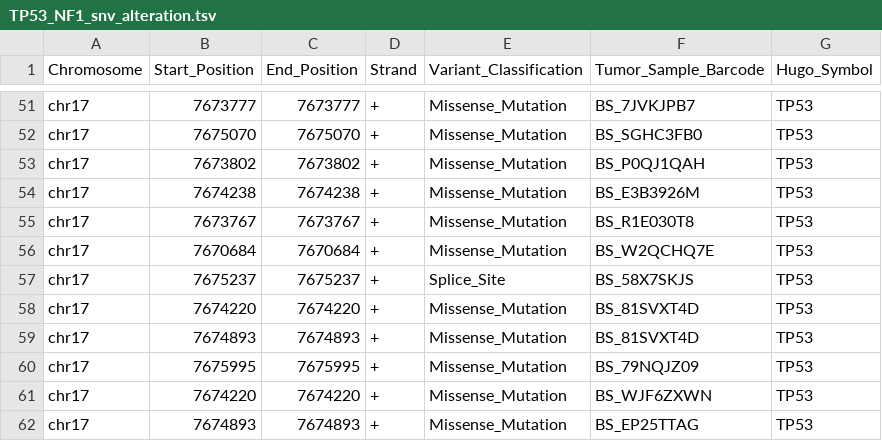
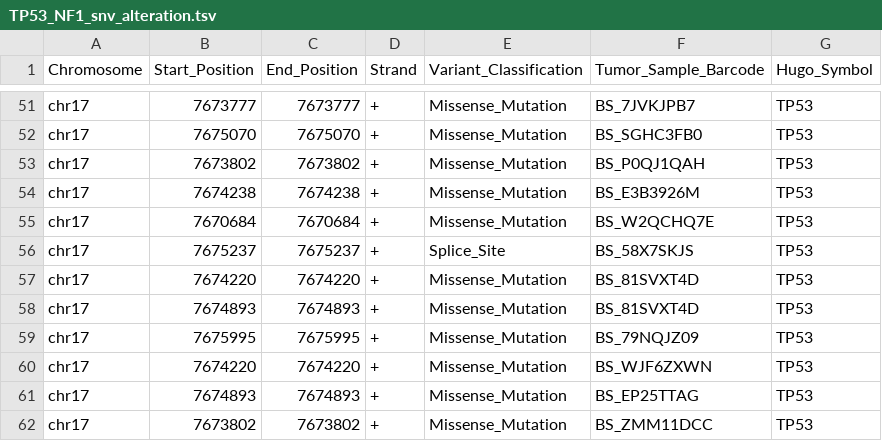
Before and after one commit to d3b-center/hope-cohort-analysis, a TSV file: analyses/tp53_nf1_score/results/TP53_NF1_snv_alteration.tsv, drawn as a sheet; only a part is shown, gaps mark what is left out; the shorter side is filled out with more unchanged rows.

```diff
--- a/analyses/tp53_nf1_score/results/TP53_NF1_snv_alteration.tsv
+++ b/analyses/tp53_nf1_score/results/TP53_NF1_snv_alteration.tsv
@@ -54,3 +54,2 @@ chr17	7673802	7673802	+	Missense_Mutation	BS_P0QJ1QAH	TP53
 chr17	7674238	7674238	+	Missense_Mutation	BS_E3B3926M	TP53
-chr17	7673767	7673767	+	Missense_Mutation	BS_R1E030T8	TP53
 chr17	7670684	7670684	+	Missense_Mutation	BS_W2QCHQ7E	TP53
```
Also changed, not shown: 4 other files.
